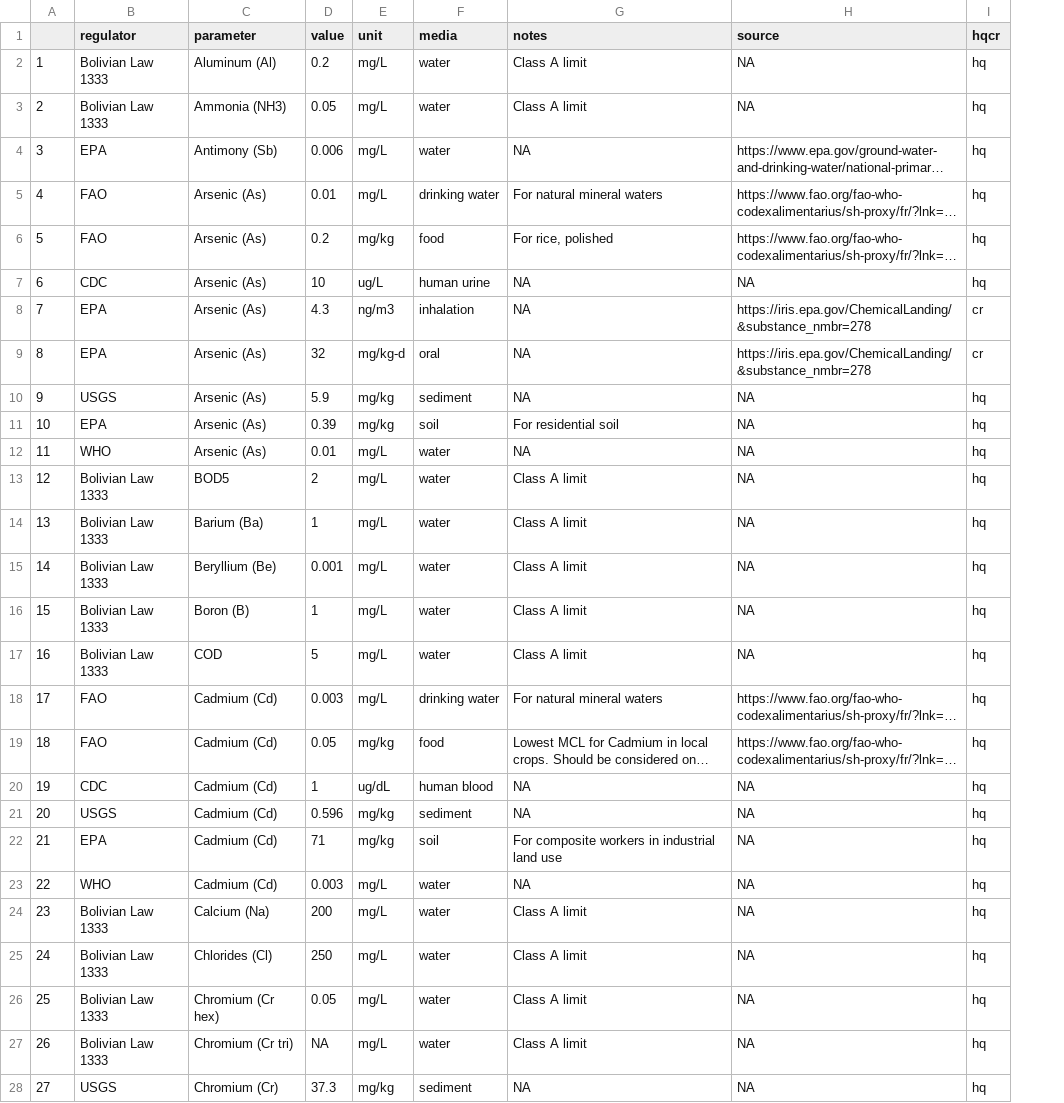
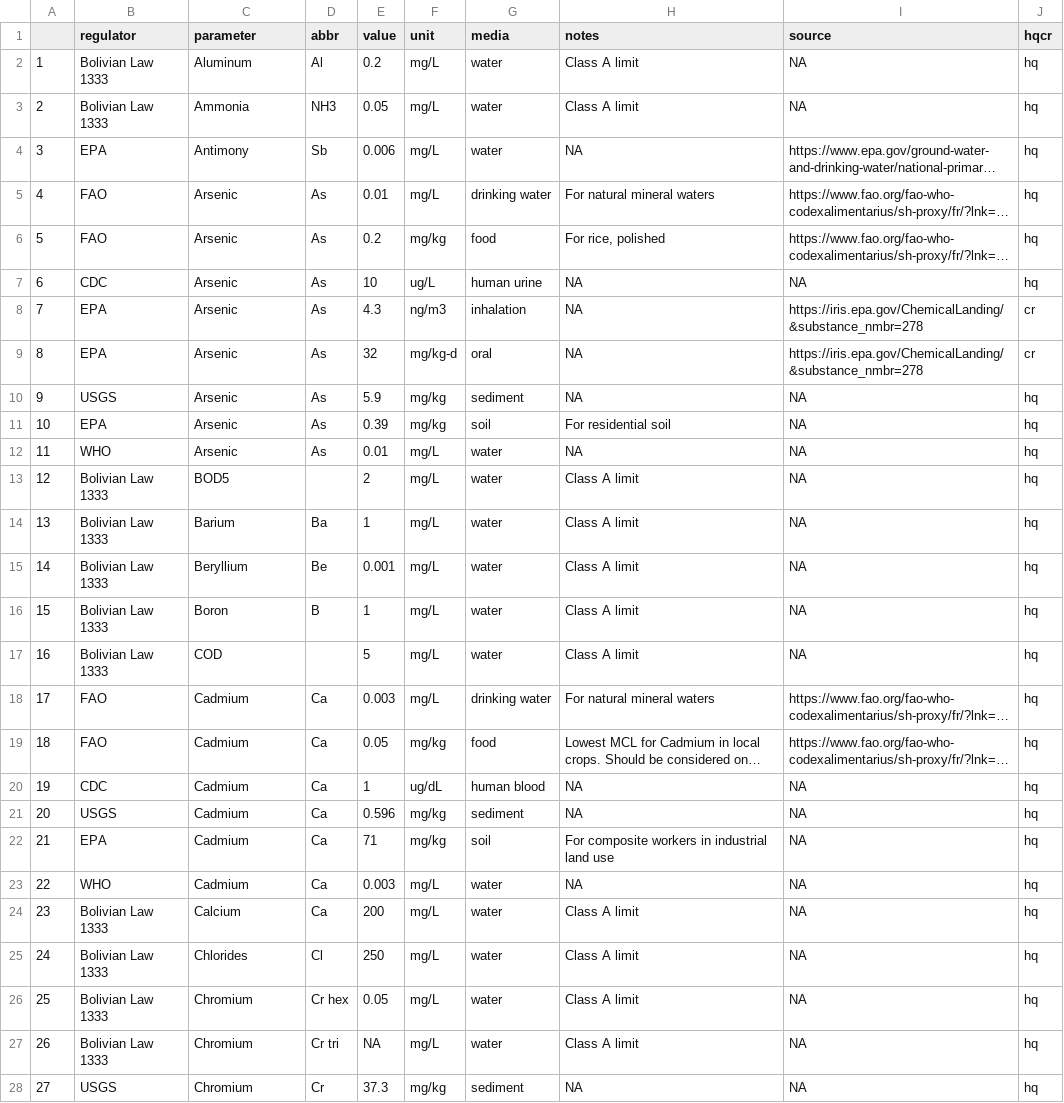
Before and after one commit to snakekn/pilcomayo_water_sediment_quality_app, a CSV file: data/standards/strict_standards.csv, drawn as a sheet; only a part is shown; long unchanged cells end in …; the diff covers the shown part only; the diff names each change by its address in the sheet, - before the commit and + after, or states it on an @@ line.

Commit message:
added risk mapping functions, some changes to score_data, separated abbreviation (e.g. As) to separate column in strict_standards and all_standards.

```diff
--- a/data/standards/strict_standards.csv
+++ b/data/standards/strict_standards.csv
+column D (abbr), rows 2-28: Al | NH3 | Sb | As | As | As | As | As | As | As | As |  | Ba | Be | B |  | Ca | Ca | Ca | Ca | Ca | Ca | Ca | Cl | Cr hex | Cr tri | Cr
-C2 (parameter): Aluminum (Al)
+C2 (parameter): Aluminum
-C3 (parameter): Ammonia (NH3)
+C3 (parameter): Ammonia
-C4 (parameter): Antimony (Sb)
+C4 (parameter): Antimony
-C5:C12 (parameter): Arsenic (As)
+C5:C12 (parameter): Arsenic
-C14 (parameter): Barium (Ba)
+C14 (parameter): Barium
-C15 (parameter): Beryllium (Be)
+C15 (parameter): Beryllium
-C16 (parameter): Boron (B)
+C16 (parameter): Boron
-C18:C23 (parameter): Cadmium (Cd)
+C18:C23 (parameter): Cadmium
-C24 (parameter): Calcium (Na)
+C24 (parameter): Calcium
-C25 (parameter): Chlorides (Cl)
+C25 (parameter): Chlorides
-C26 (parameter): Chromium (Cr hex)
+C26 (parameter): Chromium
-C27 (parameter): Chromium (Cr tri)
+C27 (parameter): Chromium
-C28 (parameter): Chromium (Cr)
+C28 (parameter): Chromium
```
Also changed, not shown: 33 edited cells elsewhere in this file, data/standards/all_standards.csv, 17 other files.
